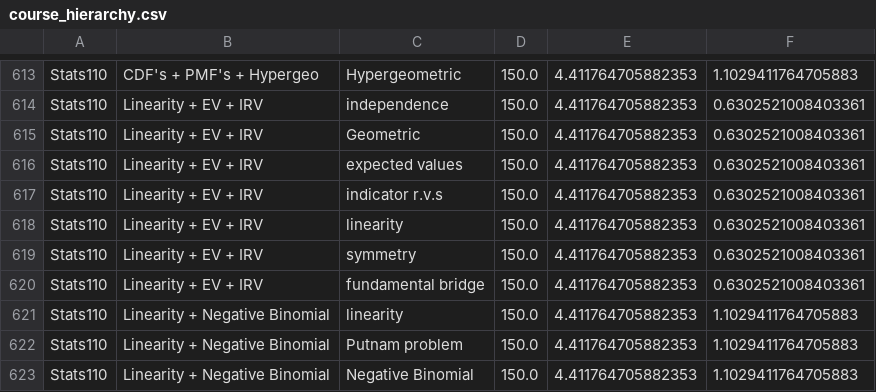
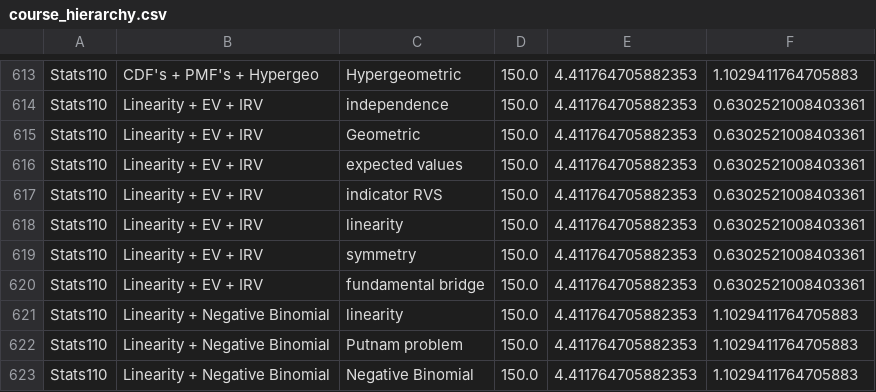
Before and after one commit to crevoisiersabine/DataScience, a CSV file: course_hierarchy.csv, drawn as a sheet; only a part is shown, gaps mark what is left out; the diff covers the shown part only.

```diff
--- a/course_hierarchy.csv
+++ b/course_hierarchy.csv
@@ -714,2 +681 @@ Stats110, Linearity + EV + IRV," expected values
-Stats110, Linearity + EV + IRV," indicator r.v.s
-",150.0,4.411764705882353,0.6302521008403361
+Stats110, Linearity + EV + IRV, indicator RVS,150.0,4.411764705882353,0.6302521008403361
```
Also changed, not shown: 39 edited cells elsewhere in this file, 5 other files.
